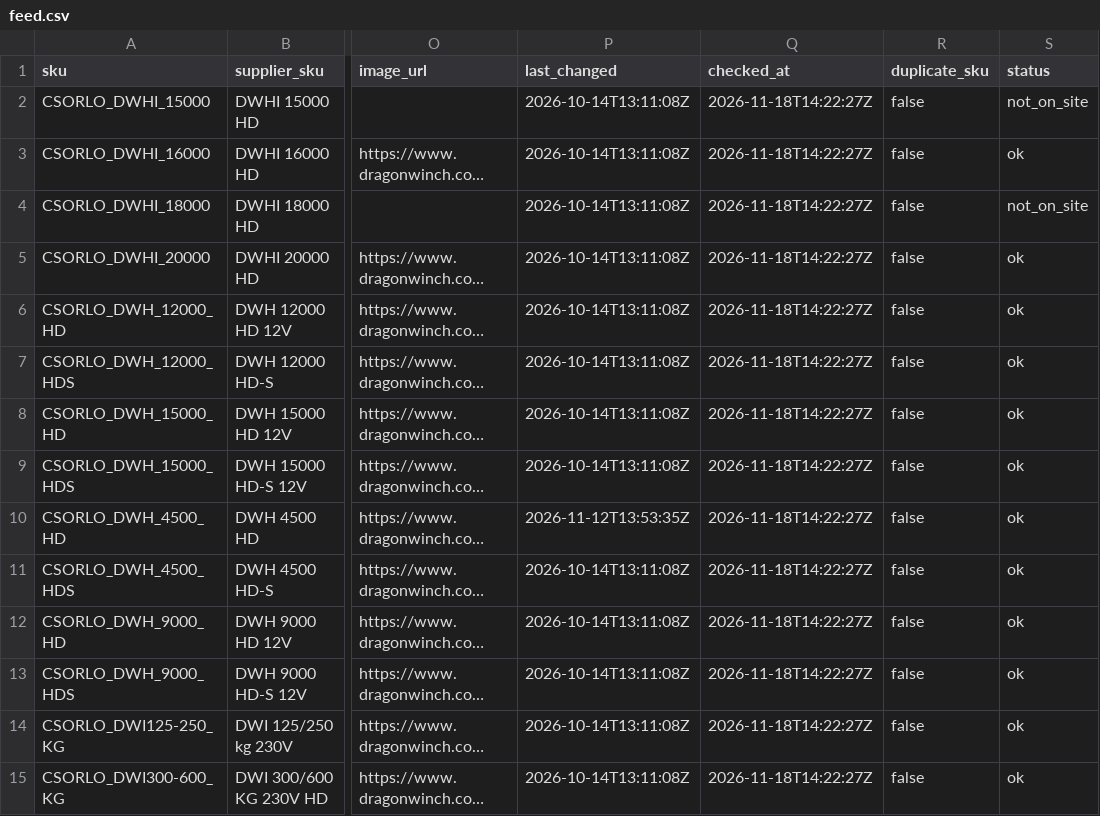
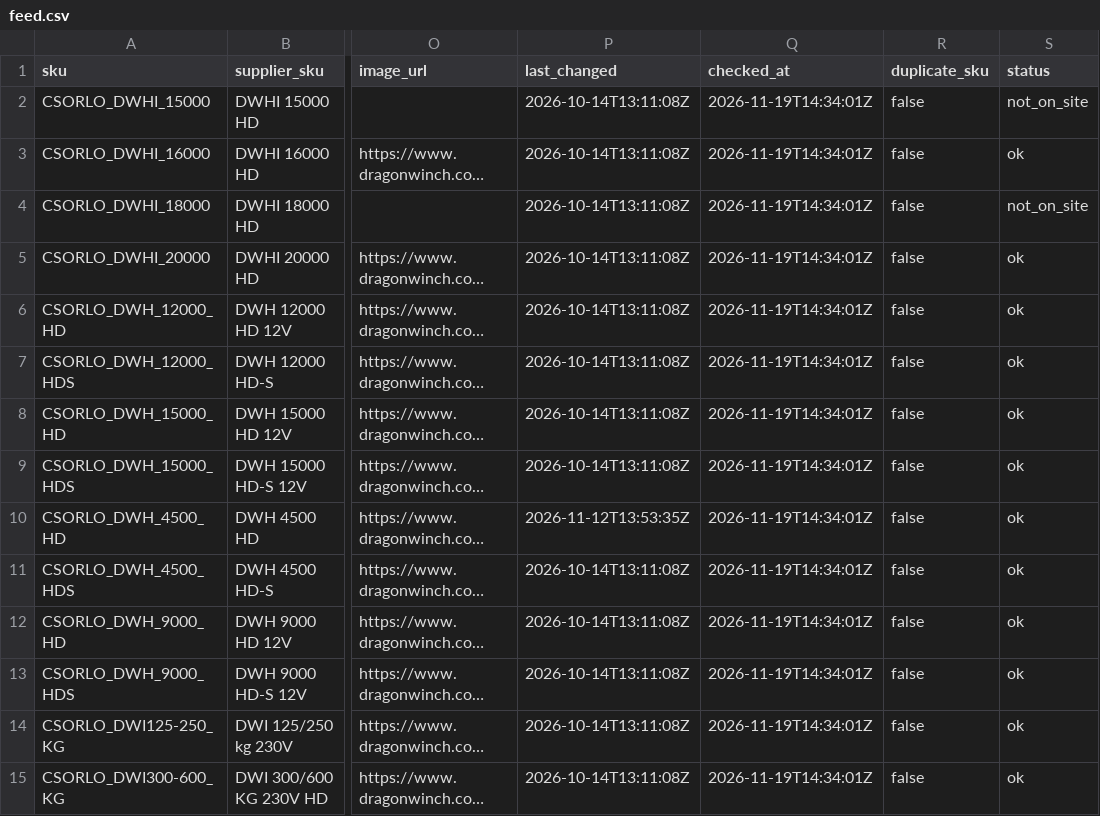
Before and after one commit to szabviktor-aligvarom/dragonwinch-feed, a CSV file: feed/feed.csv, drawn as a sheet; only a part is shown, gaps mark what is left out; long unchanged cells end in …; the diff covers the shown part only; the diff names each change by its address in the sheet, - before the commit and + after, or states it on an @@ line.

Commit message:
feed frissítés 2026-11-19T14:34Z

```diff
--- a/feed/feed.csv
+++ b/feed/feed.csv
-Q2:Q15 (checked_at): 2026-11-18T14:22:27Z
+Q2:Q15 (checked_at): 2026-11-19T14:34:01Z
```
Also changed, not shown: 28 edited cells elsewhere in this file, 1 other file.
